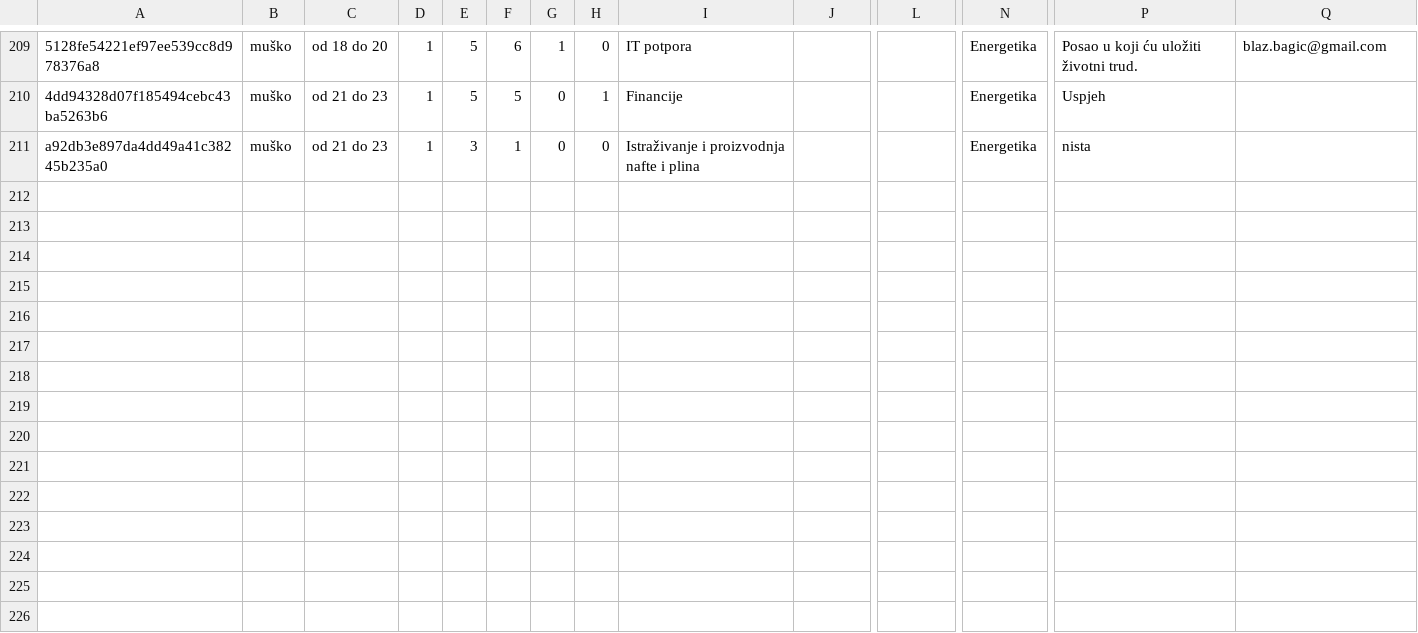
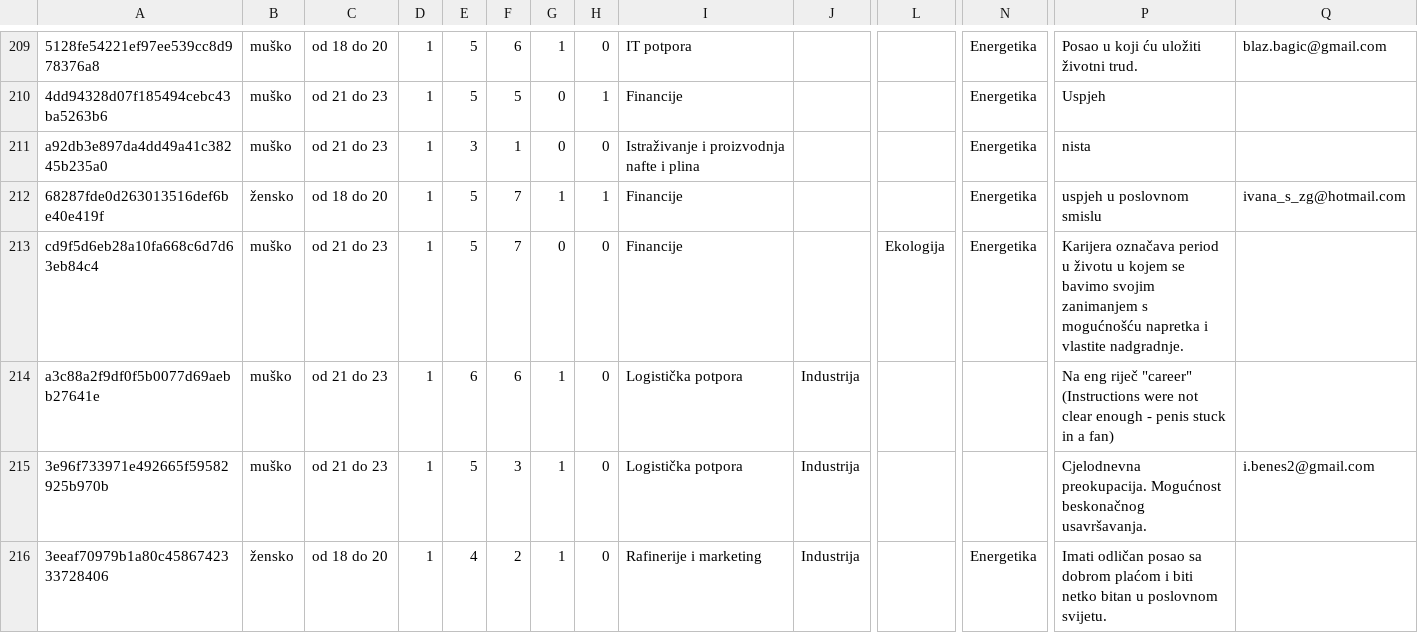
Before and after one commit to fsaina/inakarijera, a CSV file: resources/anketa_INA_final.csv (was resources/sample_survey.csv), drawn as a sheet; only a part is shown, gaps mark what is left out; rows hold the shown columns only; the diff names each change by its address in the sheet, - before the commit and + after, or states it on an @@ line.

```diff
--- a/resources/sample_survey.csv
+++ b/resources/anketa_INA_final.csv
+row 212: 68287fde0d263013516def6be40e419f | žensko | od 18 do 20 | 1 | 5 | 7 | 1 | 1 | Financije |  |  | Energetika | uspjeh u poslovnom smislu | ivana_s_zg@hotmail.com
+row 213: cd9f5d6eb28a10fa668c6d7d63eb84c4 | muško | od 21 do 23 | 1 | 5 | 7 | 0 | 0 | Financije |  | Ekologija | Energetika | Karijera označava period u životu u kojem se bavimo svojim zanimanjem s mogućnošću napretka i vlastite nadgradnje.
+row 214: a3c88a2f9df0f5b0077d69aebb27641e | muško | od 21 do 23 | 1 | 6 | 6 | 1 | 0 | Logistička potpora | Industrija |  |  | Na eng riječ "career" (Instructions were not clear enough - penis stuck in a fan)
+row 215: 3e96f733971e492665f59582925b970b | muško | od 21 do 23 | 1 | 5 | 3 | 1 | 0 | Logistička potpora | Industrija |  |  | Cjelodnevna preokupacija. Mogućnost beskonačnog usavršavanja. | i.benes2@gmail.com
+row 216: 3eeaf70979b1a80c4586742333728406 | žensko | od 18 do 20 | 1 | 4 | 2 | 1 | 0 | Rafinerije i marketing | Industrija |  | Energetika | Imati odličan posao sa dobrom plaćom i biti netko bitan u poslovnom svijetu.
```
Also changed, not shown: 1 other file.
